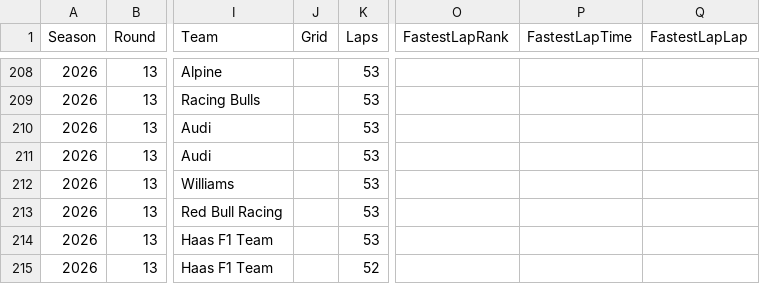
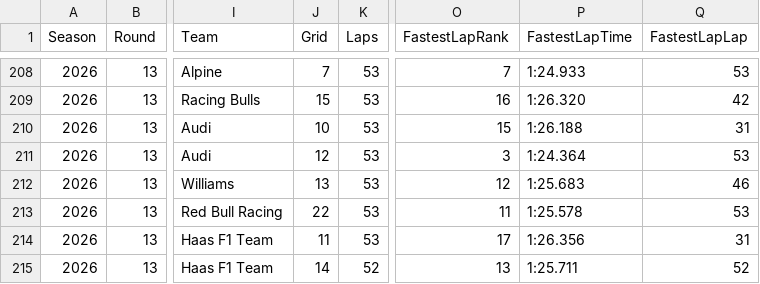
Before and after one commit to mrp36126/mysportzone, a CSV file: data/f1_results.csv, drawn as a sheet; only a part is shown, gaps mark what is left out; the diff covers the shown part only; the diff names each change by its address in the sheet, - before the commit and + after, or states it on an @@ line.

```diff
--- a/data/f1_results.csv
+++ b/data/f1_results.csv
-J208 (Grid): (empty)
+J208 (Grid): 7
-O208 (FastestLapRank): (empty)
+O208 (FastestLapRank): 7
-P208 (FastestLapTime): (empty)
+P208 (FastestLapTime): 1:24.933
-Q208 (FastestLapLap): (empty)
+Q208 (FastestLapLap): 53
-J209 (Grid): (empty)
+J209 (Grid): 15
-O209 (FastestLapRank): (empty)
+O209 (FastestLapRank): 16
-P209 (FastestLapTime): (empty)
+P209 (FastestLapTime): 1:26.320
-Q209 (FastestLapLap): (empty)
+Q209 (FastestLapLap): 42
-J210 (Grid): (empty)
+J210 (Grid): 10
-O210 (FastestLapRank): (empty)
+O210 (FastestLapRank): 15
-P210 (FastestLapTime): (empty)
+P210 (FastestLapTime): 1:26.188
-Q210 (FastestLapLap): (empty)
+Q210 (FastestLapLap): 31
-J211 (Grid): (empty)
+J211 (Grid): 12
-O211 (FastestLapRank): (empty)
+O211 (FastestLapRank): 3
-P211 (FastestLapTime): (empty)
+P211 (FastestLapTime): 1:24.364
-Q211 (FastestLapLap): (empty)
+Q211 (FastestLapLap): 53
-J212 (Grid): (empty)
+J212 (Grid): 13
-O212 (FastestLapRank): (empty)
+O212 (FastestLapRank): 12
-P212 (FastestLapTime): (empty)
+P212 (FastestLapTime): 1:25.683
-Q212 (FastestLapLap): (empty)
+Q212 (FastestLapLap): 46
-J213 (Grid): (empty)
+J213 (Grid): 22
-O213 (FastestLapRank): (empty)
+O213 (FastestLapRank): 11
-P213 (FastestLapTime): (empty)
+P213 (FastestLapTime): 1:25.578
-Q213 (FastestLapLap): (empty)
+Q213 (FastestLapLap): 53
-J214 (Grid): (empty)
+J214 (Grid): 11
-O214 (FastestLapRank): (empty)
+O214 (FastestLapRank): 17
-P214 (FastestLapTime): (empty)
+P214 (FastestLapTime): 1:26.356
-Q214 (FastestLapLap): (empty)
+Q214 (FastestLapLap): 31
-J215 (Grid): (empty)
+J215 (Grid): 14
-O215 (FastestLapRank): (empty)
+O215 (FastestLapRank): 13
-P215 (FastestLapTime): (empty)
+P215 (FastestLapTime): 1:25.711
-Q215 (FastestLapLap): (empty)
+Q215 (FastestLapLap): 52
```
Also changed, not shown: 53 edited cells elsewhere in this file.
